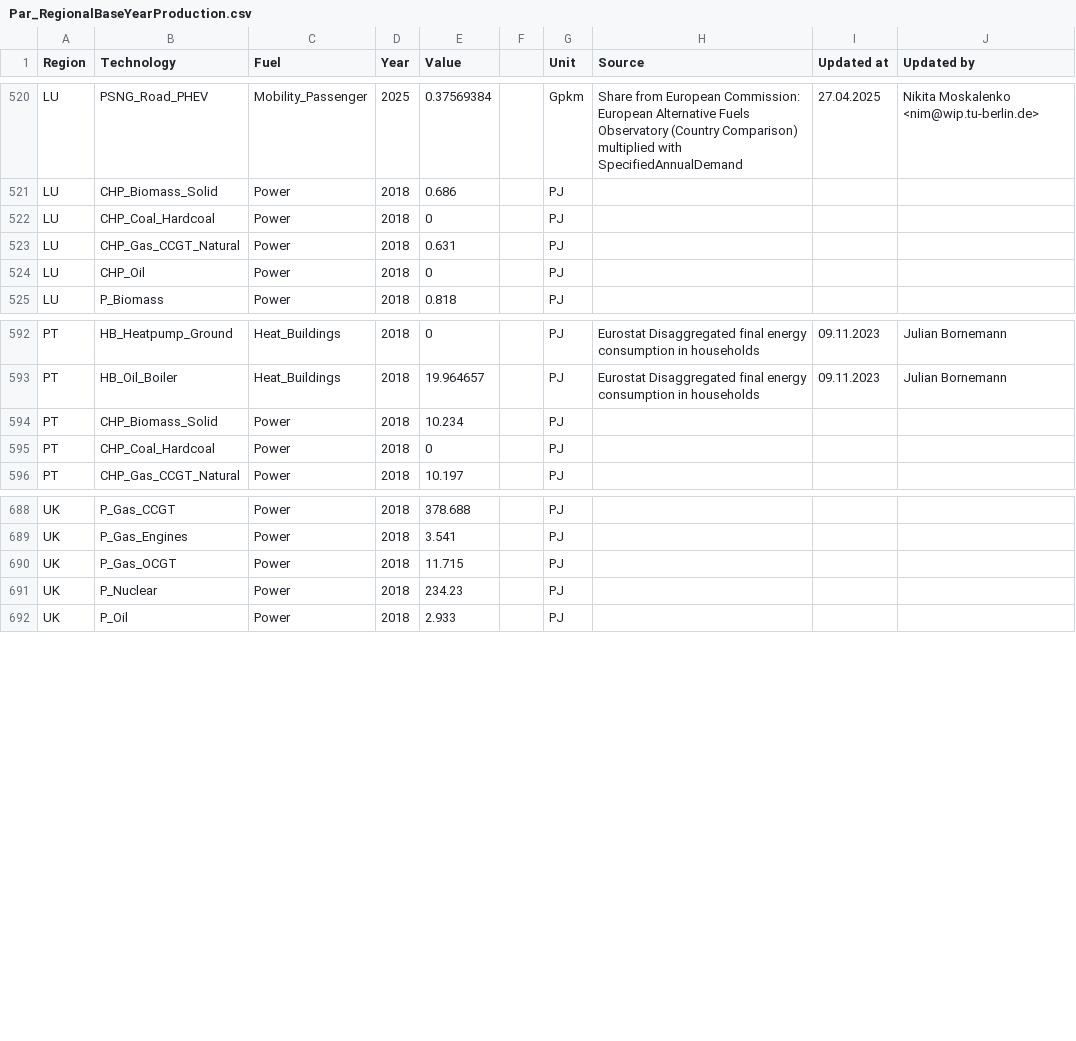
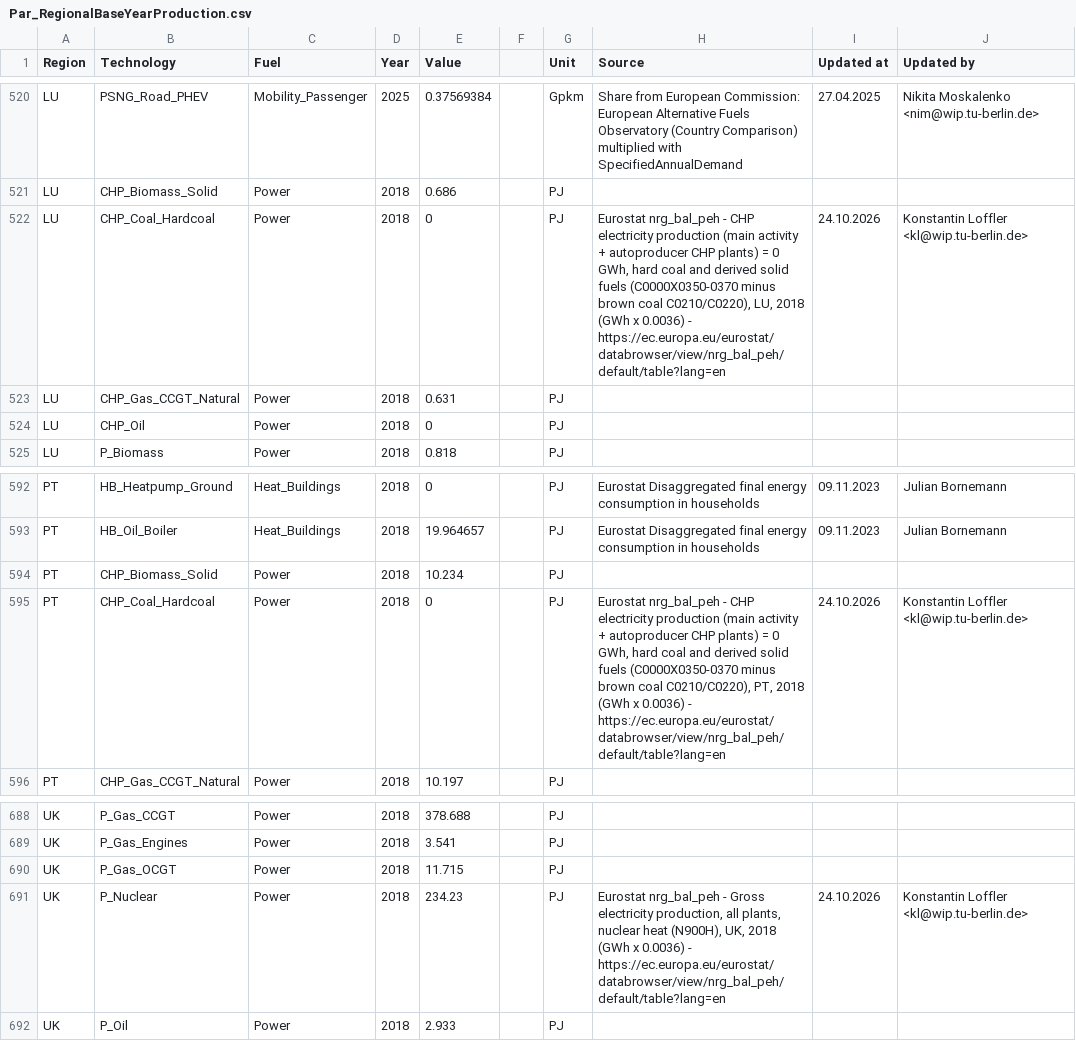
Before and after one commit to GENeSYS-MOD/GENeSYS_MOD.data, a CSV file: Data/Parameters/Par_RegionalBaseYearProduction/Par_RegionalBaseYearProduction.csv, drawn as a sheet; only a part is shown, gaps mark what is left out; the diff covers the shown part only.

```diff
--- a/Data/Parameters/Par_RegionalBaseYearProduction/Par_RegionalBaseYearProduction.csv
+++ b/Data/Parameters/Par_RegionalBaseYearProduction/Par_RegionalBaseYearProduction.csv
@@ -523,3 +523,3 @@ LU,PSNG_Road_PHEV,Mobility_Passenger,2025,0.37569384,,Gpkm,Share from European C
 LU,CHP_Biomass_Solid,Power,2018,0.686,,PJ,,,
-LU,CHP_Coal_Hardcoal,Power,2018,0,,PJ,,,
+LU,CHP_Coal_Hardcoal,Power,2018,0,,PJ,"Eurostat nrg_bal_peh - CHP electricity production (main activity + autoproducer CHP plants) = 0 GWh, hard coal and derived solid fuels (C0000X0350-0370 minus brown coal C0210/C0220), LU, 2018 (GWh x 0.0036) - https://ec.europa.eu/eurostat/databrowser/view/nrg_bal_peh/default/table?lang=en",24.10.2026,Konstantin Loffler <kl@wip.tu-berlin.de>
 LU,CHP_Gas_CCGT_Natural,Power,2018,0.631,,PJ,,,
@@ -596,3 +596,3 @@ PT,HB_Oil_Boiler,Heat_Buildings,2018,19.964657,,PJ,Eurostat Disaggregated final
 PT,CHP_Biomass_Solid,Power,2018,10.234,,PJ,,,
-PT,CHP_Coal_Hardcoal,Power,2018,0,,PJ,,,
+PT,CHP_Coal_Hardcoal,Power,2018,0,,PJ,"Eurostat nrg_bal_peh - CHP electricity production (main activity + autoproducer CHP plants) = 0 GWh, hard coal and derived solid fuels (C0000X0350-0370 minus brown coal C0210/C0220), PT, 2018 (GWh x 0.0036) - https://ec.europa.eu/eurostat/databrowser/view/nrg_bal_peh/default/table?lang=en",24.10.2026,Konstantin Loffler <kl@wip.tu-berlin.de>
 PT,CHP_Gas_CCGT_Natural,Power,2018,10.197,,PJ,,,
@@ -692,3 +692,3 @@ UK,P_Gas_Engines,Power,2018,3.541,,PJ,,,
 UK,P_Gas_OCGT,Power,2018,11.715,,PJ,,,
-UK,P_Nuclear,Power,2018,234.23,,PJ,,,
+UK,P_Nuclear,Power,2018,234.23,,PJ,"Eurostat nrg_bal_peh - Gross electricity production, all plants, nuclear heat (N900H), UK, 2018 (GWh x 0.0036) - https://ec.europa.eu/eurostat/databrowser/view/nrg_bal_peh/default/table?lang=en",24.10.2026,Konstantin Loffler <kl@wip.tu-berlin.de>
 UK,P_Oil,Power,2018,2.933,,PJ,,,
```
Also changed, not shown: 23 edited cells elsewhere in this file.
